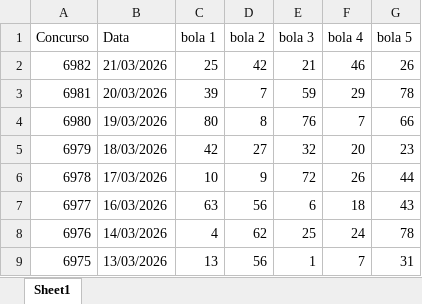
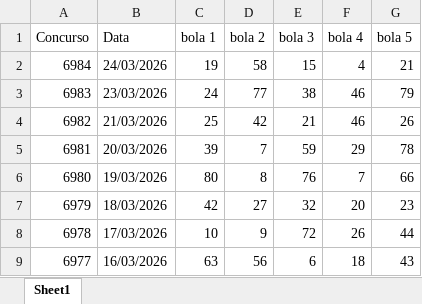
Before and after one commit to AlefMemTav/loto-ciencia, an Excel workbook: data/quina_sorteio.xlsx, sheet Sheet1, drawn as a sheet; only a part is shown; the shorter side is filled out with more unchanged rows; values as stored, in another font and other column widths than the file's, no borders; the diff names each change by its address in the sheet, - before the commit and + after, or states it on an @@ line.

```diff
--- a/data/quina_sorteio.xlsx (sheet Sheet1)
+++ b/data/quina_sorteio.xlsx (sheet Sheet1)
+row 2: 6984 | 24/03/2026 | 19 | 58 | 15 | 4 | 21
+row 3: 6983 | 23/03/2026 | 24 | 77 | 38 | 46 | 79
```
Also changed, not shown: data/loto_facil_sorteio.xlsx, data/loto_mania_sorteio.xlsx, 1 other file.
